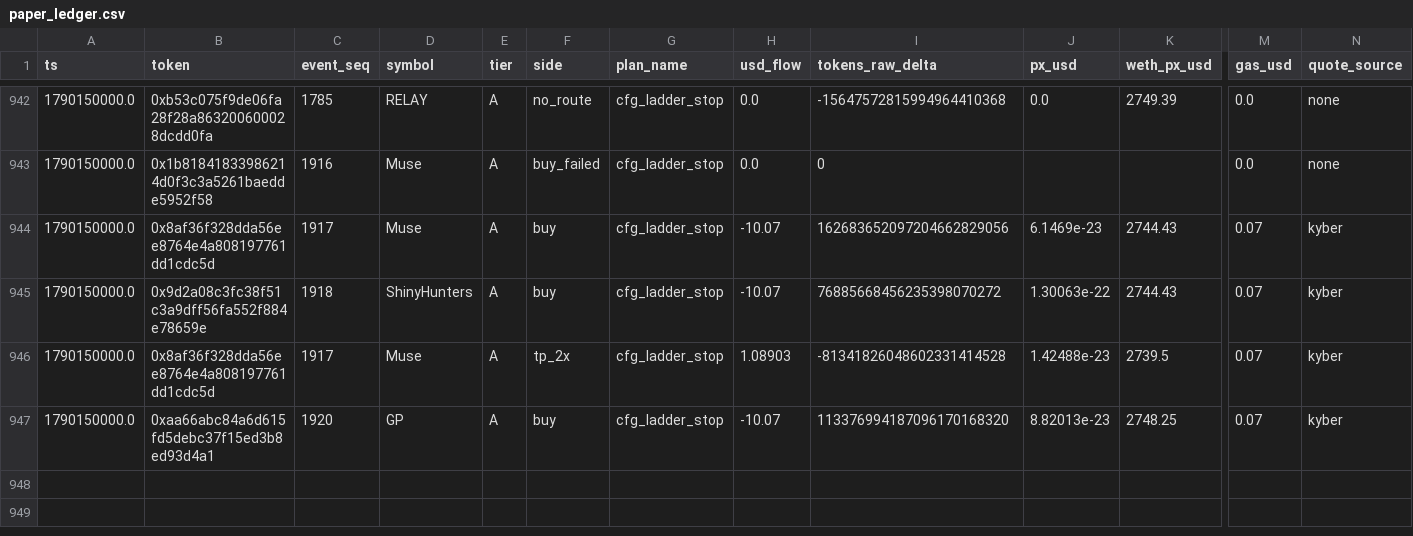
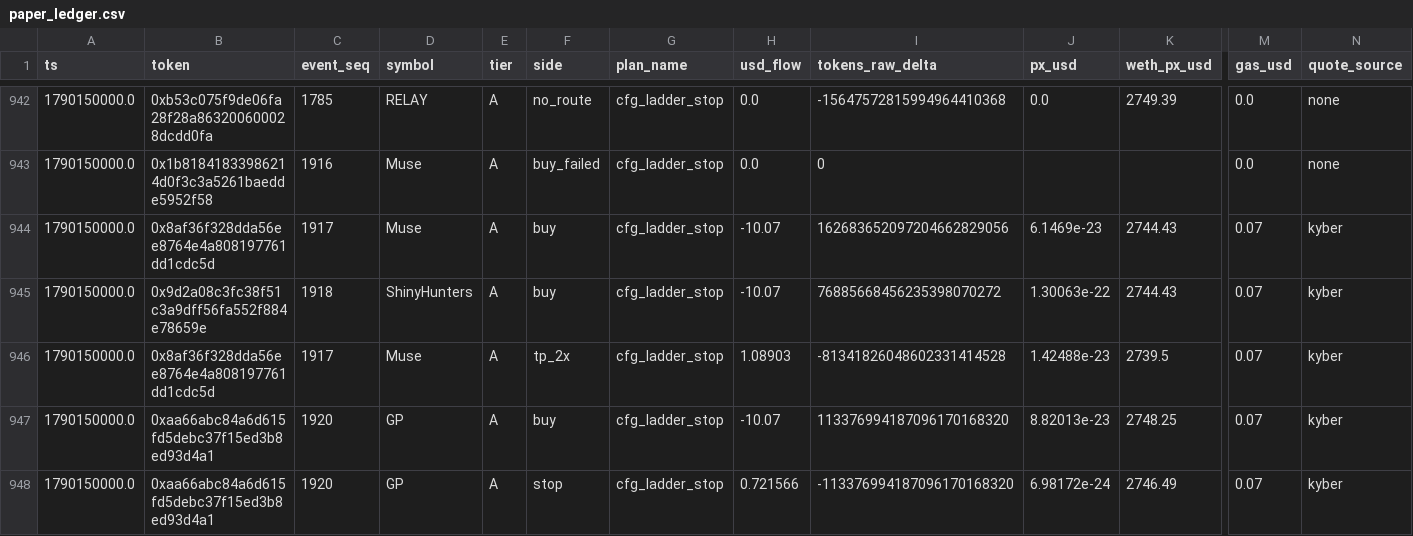
Before and after one commit to yousefjan2007-crypto/robinhood-screener, a CSV file: data/paper_ledger.csv, drawn as a sheet; only a part is shown, gaps mark what is left out; rows hold the shown columns only; the diff names each change by its address in the sheet, - before the commit and + after, or states it on an @@ line.

```diff
--- a/data/paper_ledger.csv
+++ b/data/paper_ledger.csv
+row 948: 1790150000.0 | 0xaa66abc84a6d615fd5debc37f15ed3b8ed93d4a1 | 1920 | GP | A | stop | cfg_ladder_stop | 0.721566 | -113376994187096170168320 | 6.98172e-24 | 2746.49 | 0.07 | kyber
```
Also changed, not shown: data/ledger.csv, 11 other files.
